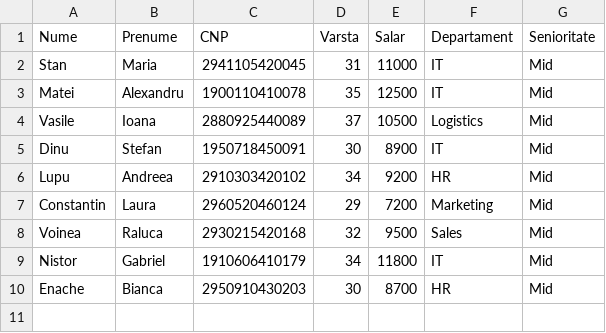
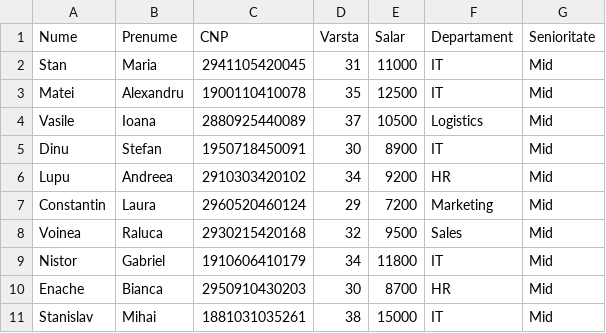
Before and after one commit to stany1720/Proiect-1, a CSV file: lista_angajati_senioritate.csv, drawn as a sheet.

```diff
--- a/lista_angajati_senioritate.csv
+++ b/lista_angajati_senioritate.csv
@@ -10 +10,2 @@ Nistor,Gabriel,1910606410179,34,11800,IT,Mid
 Enache,Bianca,2950910430203,30,8700,HR,Mid
+Stanislav,Mihai,1881031035261,38,15000,IT,Mid
```
Also changed, not shown: lista_angajati.csv, 12 other files.
